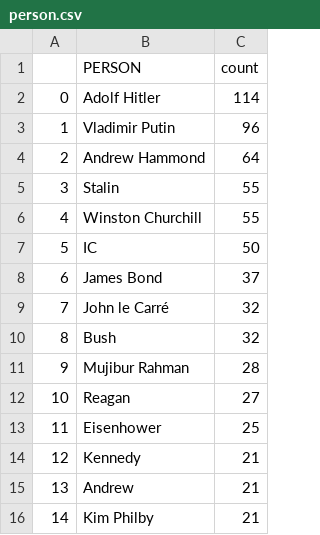
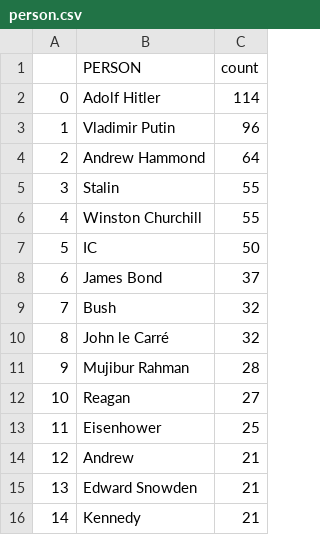
Before and after one commit to yusufaliozkan/clone-zotero-intelligence-bibliography, a CSV file: person.csv, drawn as a sheet.

Commit message:
Update Zotero data

```diff
--- a/person.csv
+++ b/person.csv
@@ -8,4 +8,4 @@
 6,James Bond,37
-7,John le Carré,32
-8,Bush,32
+7,Bush,32
+8,John le Carré,32
 9,Mujibur Rahman,28
@@ -13,4 +13,4 @@
 11,Eisenhower,25
-12,Kennedy,21
-13,Andrew,21
-14,Kim Philby,21
+12,Andrew,21
+13,Edward Snowden,21
+14,Kennedy,21
```
Also changed, not shown: citations.csv, countries.csv, 1 other file.
